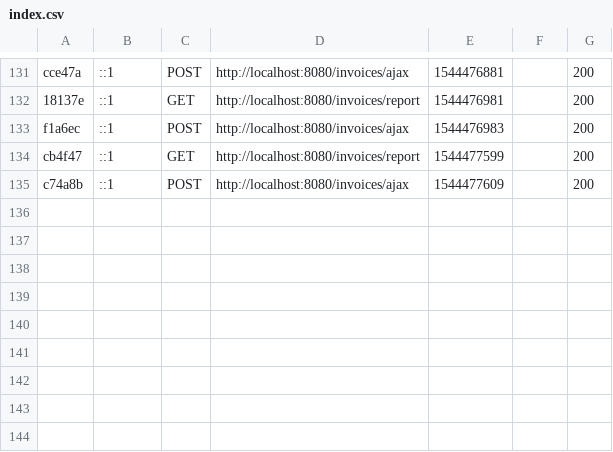
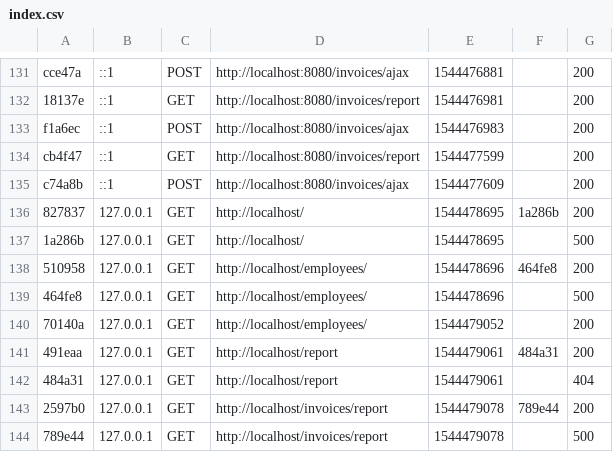
Before and after one commit to wirotechnologies/wiro123, a CSV file: var/cache/dev/profiler/index.csv, drawn as a sheet; only a part is shown, gaps mark what is left out; the diff names each change by its address in the sheet, - before the commit and + after, or states it on an @@ line.

```diff
--- a/var/cache/dev/profiler/index.csv
+++ b/var/cache/dev/profiler/index.csv
+row 136: 827837 | 127.0.0.1 | GET | http://localhost/ | 1544478695 | 1a286b | 200
+row 137: 1a286b | 127.0.0.1 | GET | http://localhost/ | 1544478695 |  | 500
+row 138: 510958 | 127.0.0.1 | GET | http://localhost/employees/ | 1544478696 | 464fe8 | 200
+row 139: 464fe8 | 127.0.0.1 | GET | http://localhost/employees/ | 1544478696 |  | 500
+row 140: 70140a | 127.0.0.1 | GET | http://localhost/employees/ | 1544479052 |  | 200
+row 141: 491eaa | 127.0.0.1 | GET | http://localhost/report | 1544479061 | 484a31 | 200
+row 142: 484a31 | 127.0.0.1 | GET | http://localhost/report | 1544479061 |  | 404
+row 143: 2597b0 | 127.0.0.1 | GET | http://localhost/invoices/report | 1544479078 | 789e44 | 200
+row 144: 789e44 | 127.0.0.1 | GET | http://localhost/invoices/report | 1544479078 |  | 500
```
Also changed, not shown: 11 other files.
